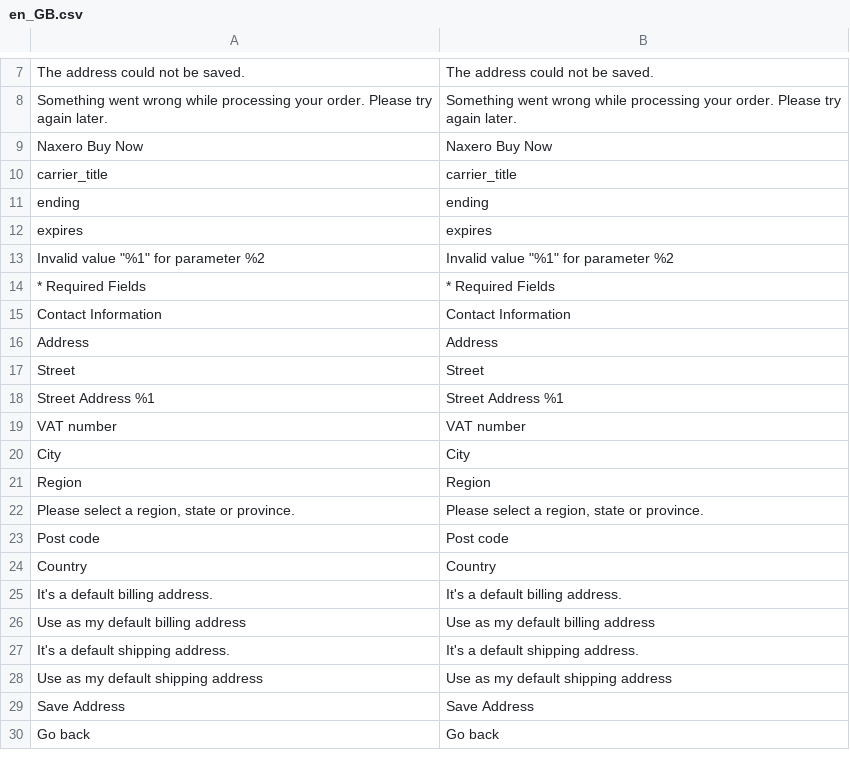
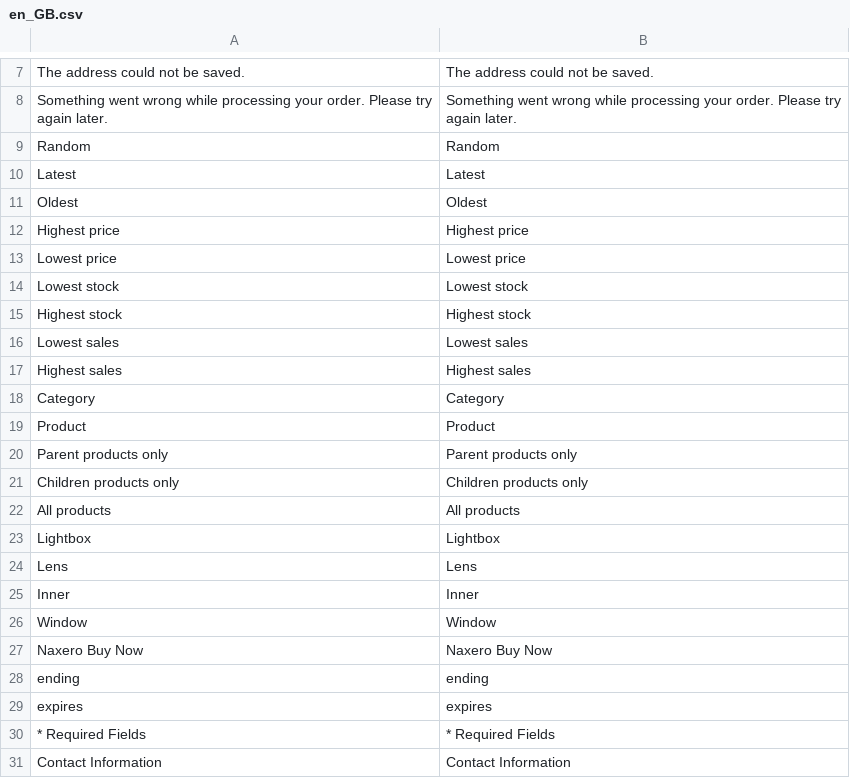
Before and after one commit to david-fiaty/Magento-2--Advanced-Instant-Purchase, a CSV file: i18n/en_GB.csv, drawn as a sheet; only a part is shown, gaps mark what is left out; the shorter side is filled out with more unchanged rows; the diff covers the shown part only.

```diff
--- a/i18n/en_GB.csv
+++ b/i18n/en_GB.csv
@@ -8,7 +8,23 @@
 "Something went wrong while processing your order. Please try again later.","Something went wrong while processing your order. Please try again later."
+Random,Random
+Latest,Latest
+Oldest,Oldest
+"Highest price","Highest price"
+"Lowest price","Lowest price"
+"Lowest stock","Lowest stock"
+"Highest stock","Highest stock"
+"Lowest sales","Lowest sales"
+"Highest sales","Highest sales"
+Category,Category
+Product,Product
+"Parent products only","Parent products only"
+"Children products only","Children products only"
+"All products","All products"
+Lightbox,Lightbox
+Lens,Lens
+Inner,Inner
+Window,Window
 "Naxero Buy Now","Naxero Buy Now"
-carrier_title,carrier_title
 ending,ending
 expires,expires
-"Invalid value ""%1"" for parameter %2","Invalid value ""%1"" for parameter %2"
 "* Required Fields","* Required Fields"
```
Also changed, not shown: 48 added rows, 1 removed row and 1 moved row elsewhere in this file, i18n/en_US.csv.
